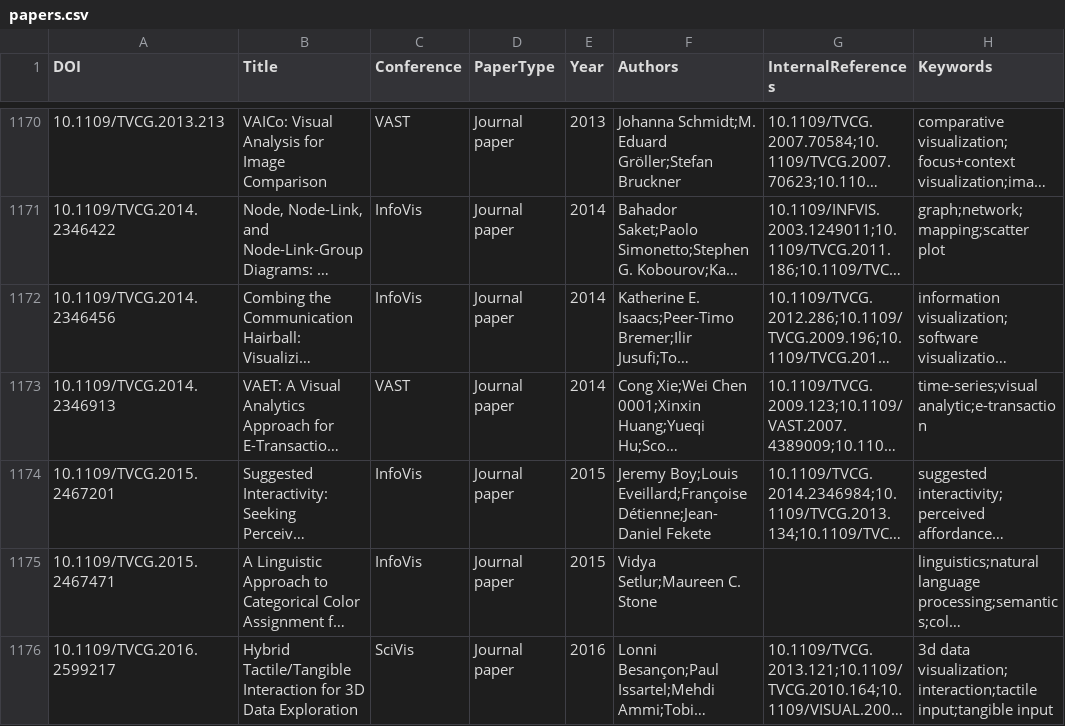
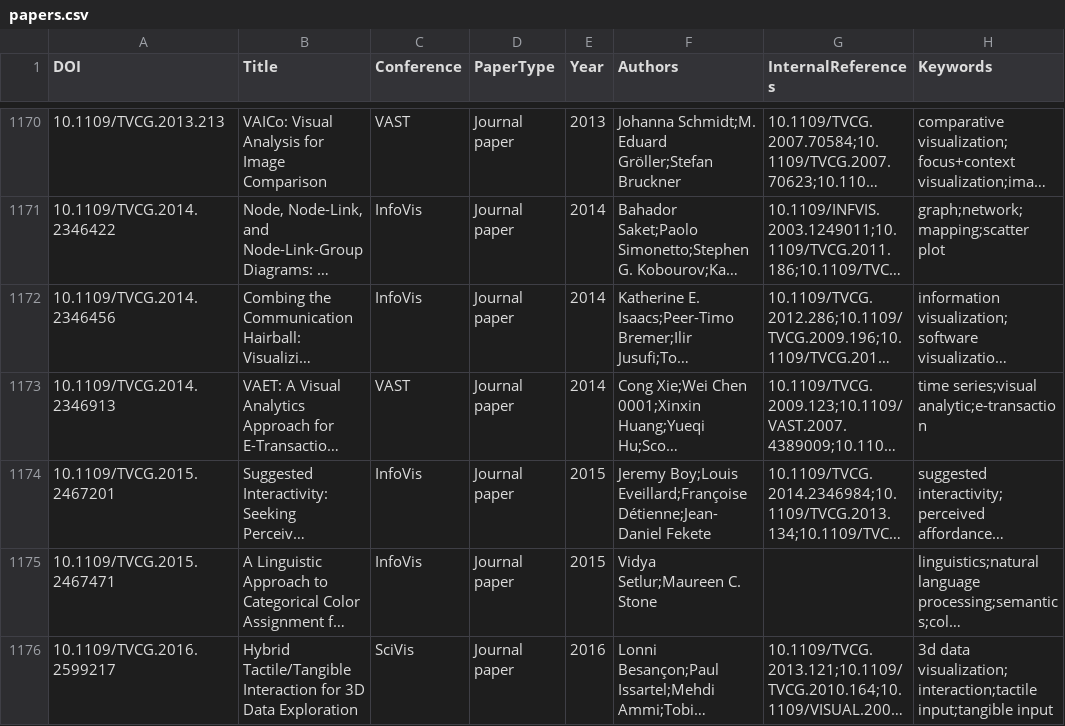
Before and after one commit to 51m0n397/Visualization-research-recommender, a CSV file: preprocessed-data/papers.csv, drawn as a sheet; only a part is shown, gaps mark what is left out; long unchanged cells end in …; the diff covers the shown part only; the diff names each change by its address in the sheet, - before the commit and + after, or states it on an @@ line.

```diff
--- a/preprocessed-data/papers.csv
+++ b/preprocessed-data/papers.csv
-H1173 (Keywords): time-series;visual analytic;e-transaction
+H1173 (Keywords): time series;visual analytic;e-transaction
```
Also changed, not shown: 24 edited cells elsewhere in this file, 1 other file.
